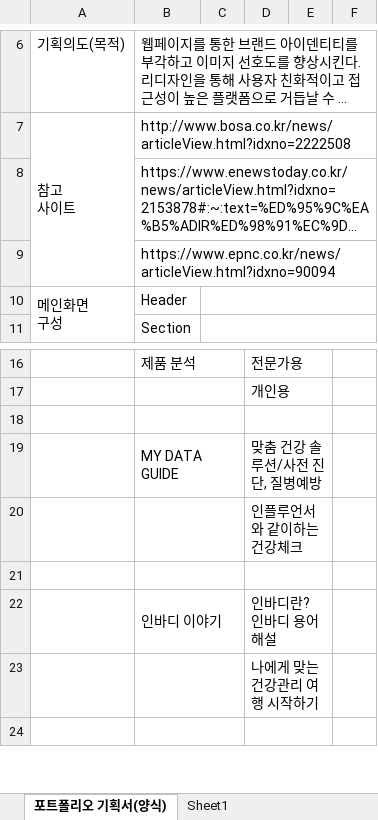
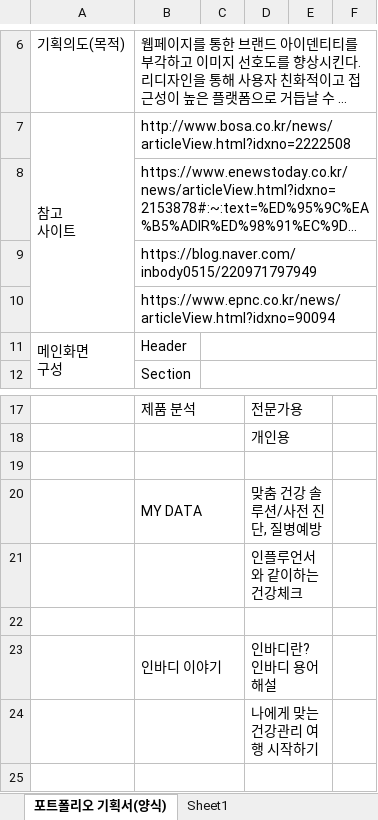
Before and after one commit to JaenyungJeong/JJN, an Excel workbook: 00 포트폴리오/포트폴리오기획서(양식)-정재녕(인바디).xlsx, sheet 포트폴리오 기획서(양식), drawn as a sheet; only a part is shown, gaps mark what is left out; long unchanged cells end in …; values as stored, in another font and other column widths than the file's, no cell formats; addresses are those after the commit; the diff names each change by its address in the sheet, - before the commit and + after, or states it on an @@ line.

```diff
--- a/00 포트폴리오/포트폴리오기획서(양식)-정재녕(인바디).xlsx (sheet 포트폴리오 기획서(양식))
+++ b/00 포트폴리오/포트폴리오기획서(양식)-정재녕(인바디).xlsx (sheet 포트폴리오 기획서(양식))
+row 9:  | https://blog.naver.com/inbody0515/220971797949
-B20: MY DATA GUIDE
+B20: MY DATA
```
Also changed, not shown: cell formats, 2 other files.
